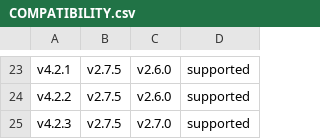
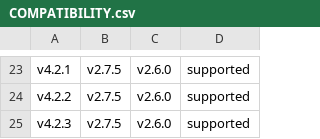
Before and after one commit to timonrieger/immichpy, a CSV file: COMPATIBILITY.csv, drawn as a sheet; only a part is shown, gaps mark what is left out.

Commit message:
docs: update compatibility file

```diff
--- a/COMPATIBILITY.csv
+++ b/COMPATIBILITY.csv
@@ -24,2 +24,2 @@ v4.2.1,v2.7.5,v2.6.0,supported
 v4.2.2,v2.7.5,v2.6.0,supported
-v4.2.3,v2.7.5,v2.7.0,supported
+v4.2.3,v2.7.5,v2.6.0,supported
```
